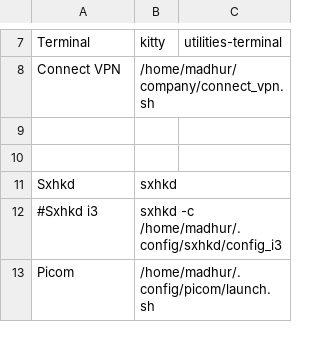
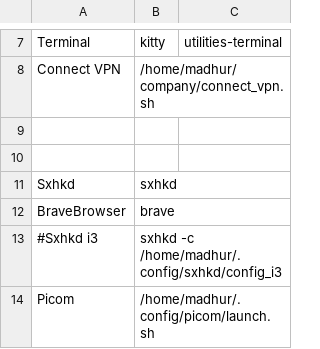
Before and after one commit to madhur/dotfiles, a CSV file: home/madhur/.config/jgmenu/custom.csv, drawn as a sheet; only a part is shown, gaps mark what is left out.

```diff
--- a/home/madhur/.config/jgmenu/custom.csv
+++ b/home/madhur/.config/jgmenu/custom.csv
@@ -11,2 +11,3 @@ Connect VPN, "/home/madhur/company/connect_vpn.sh"
 Sxhkd,sxhkd
+BraveBrowser, brave
 #Sxhkd i3,sxhkd -c /home/madhur/.config/sxhkd/config_i3
```
Also changed, not shown: 16 other files.
